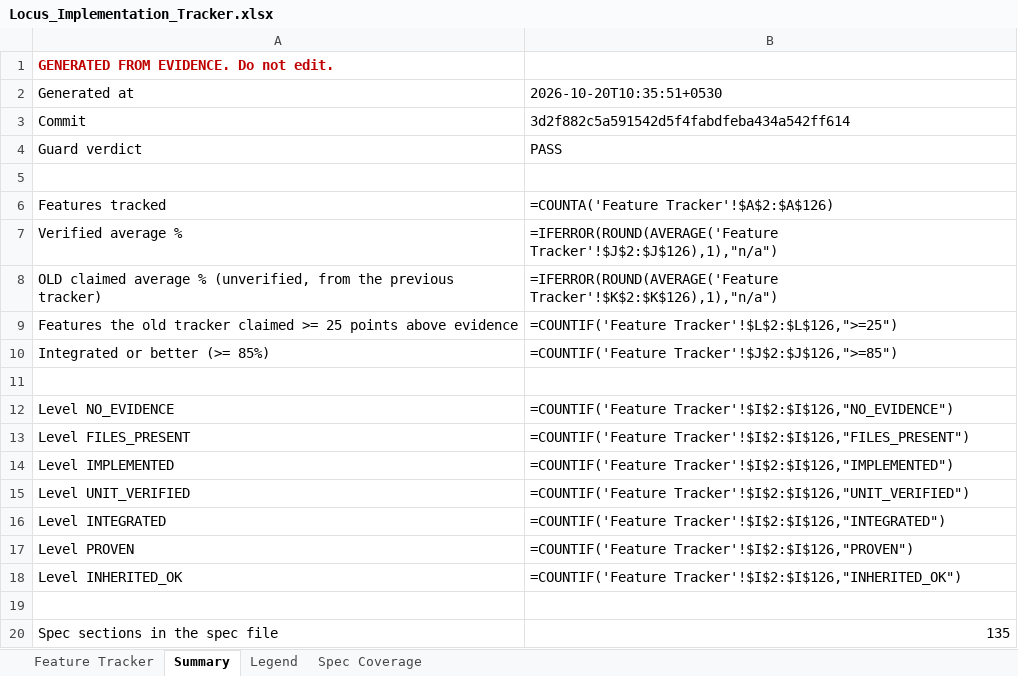
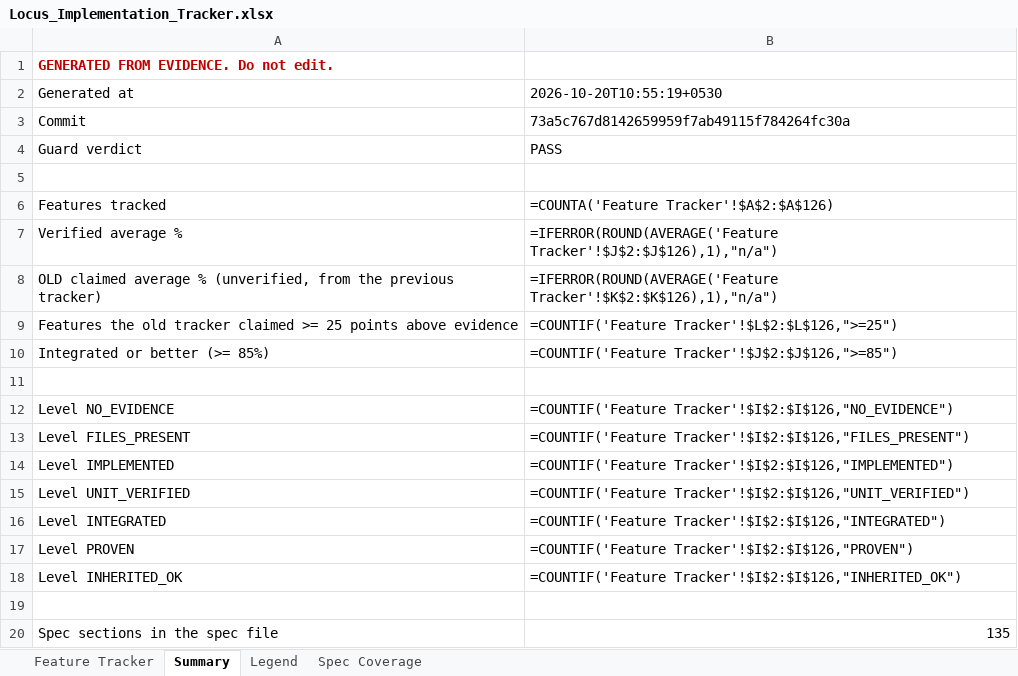
Before and after one commit to Shivamxp23/Locus-OS, an Excel workbook: .keysndocs/Documentation/Implementation Plans/Implementation Report/Locus_Implementation_Tracker.xlsx, sheet Summary, drawn as a sheet; values as stored, in another font and other column widths than the file's, no borders; formulas without a stored value are shown as written; the diff names each change by its address in the sheet, - before the commit and + after, or states it on an @@ line.

```diff
--- a/.keysndocs/Documentation/Implementation Plans/Implementation Report/Locus_Implementation_Tracker.xlsx (sheet Summary)
+++ b/.keysndocs/Documentation/Implementation Plans/Implementation Report/Locus_Implementation_Tracker.xlsx (sheet Summary)
-B2: 2026-10-20T10:35:51+0530
+B2: 2026-10-20T10:55:19+0530
-B3: 3d2f882c5a591542d5f4fabdfeba434a542ff614
+B3: 73a5c767d8142659959f7ab49115f784264fc30a
```
Also changed, not shown: sheet Feature Tracker, 3 other files.
